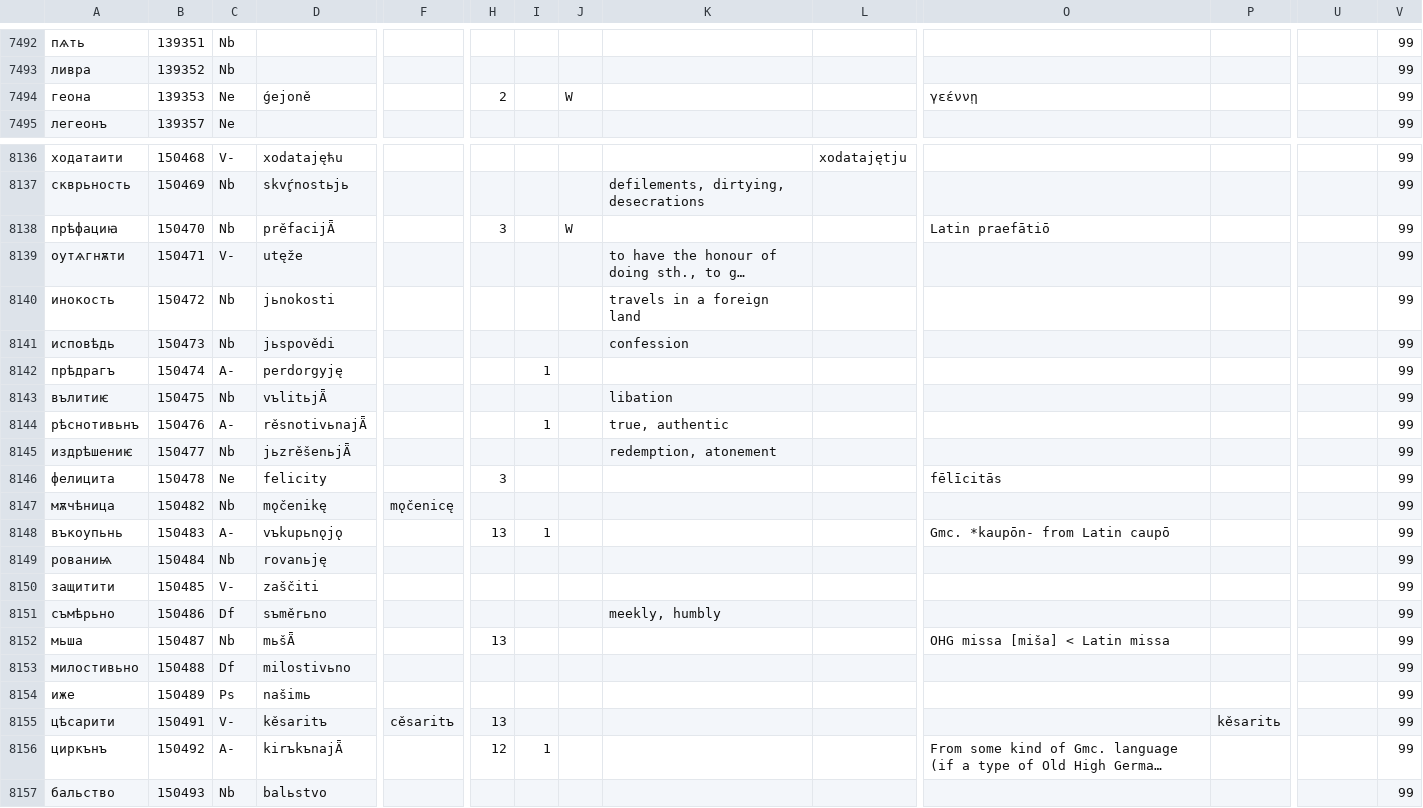
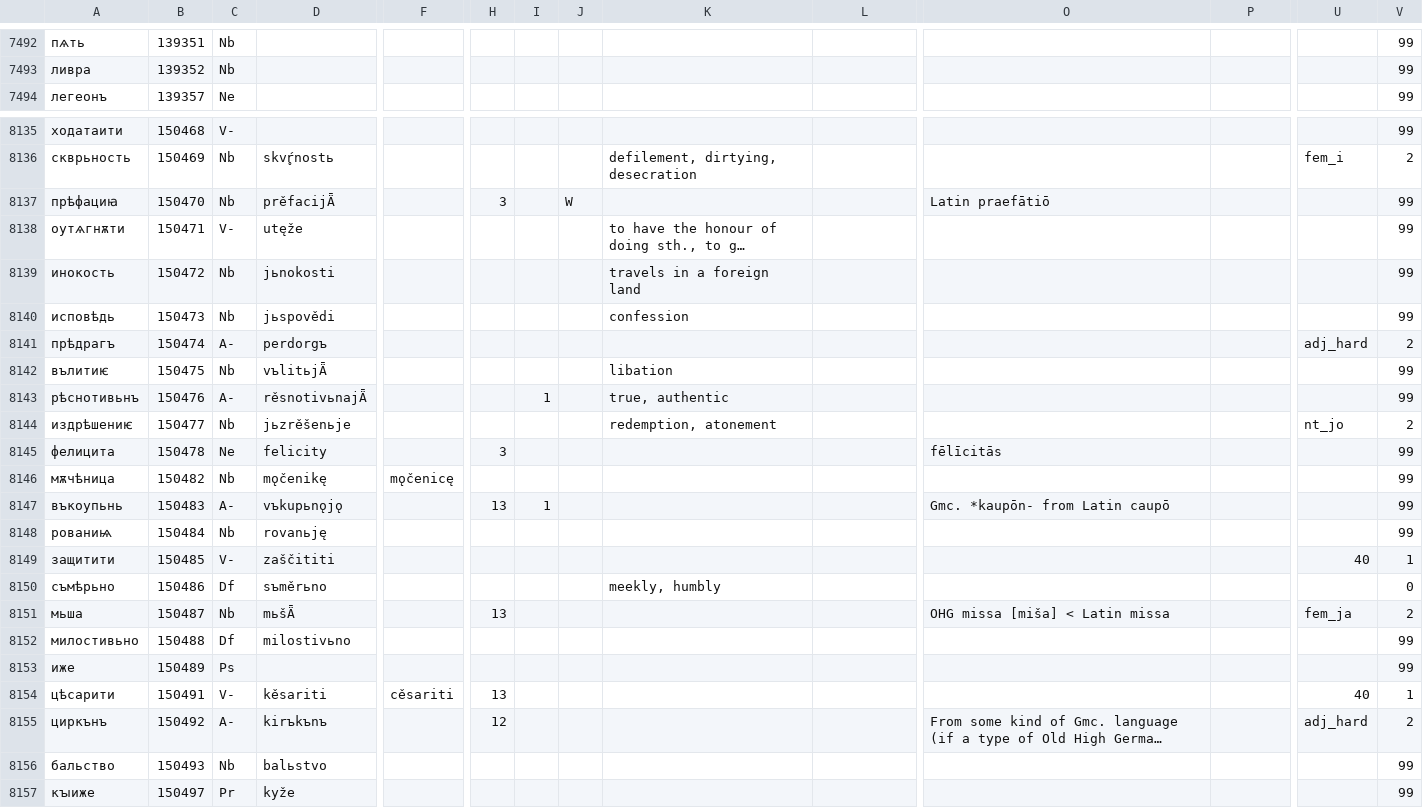
Before and after one commit to 12401453/ocs_server, a CSV file: autoreconstructor/lemmas_with_text_occurence_gdrive.csv, drawn as a sheet; only a part is shown, gaps mark what is left out; the shorter side is filled out with more unchanged rows; long unchanged cells end in …; removed rows and columns are numbered as before the commit, all else as after; rows hold the shown columns only; the diff covers the shown part only; the diff names each change by its address in the sheet, - before the commit and + after, or states it on an @@ line.

```diff
--- a/autoreconstructor/lemmas_with_text_occurence_gdrive.csv
+++ b/autoreconstructor/lemmas_with_text_occurence_gdrive.csv
-row 7494: геона | 139353 | Ne | ǵejoně |  | 2 |  | W |  |  | γεέννῃ |  |  | 99
-D8135: xodatajęћu
+D8135: (empty)
-L8135: xodatajętju
+L8135: (empty)
-D8136: skvŕ̥nostьjь
+D8136: skvŕ̥nostь
-K8136: defilements, dirtying, desecrations
+K8136: defilement, dirtying, desecration
-U8136: (empty)
+U8136: fem_i
-V8136: 99
+V8136: 2
-D8141: perdorgyję
+D8141: perdorgъ
-I8141: 1
+I8141: (empty)
-U8141: (empty)
+U8141: adj_hard
-V8141: 99
+V8141: 2
-D8144: jьzrěšenьjǞ
+D8144: jьzrěšenьje
-U8144: (empty)
+U8144: nt_jo
-V8144: 99
+V8144: 2
-D8149: zaščiti
+D8149: zaščititi
-U8149: (empty)
+U8149: 40
-V8149: 99
+V8149: 1
-V8150: 99
+V8150: 0
-U8151: (empty)
+U8151: fem_ja
-V8151: 99
+V8151: 2
-D8153: našimь
+D8153: (empty)
-D8154: kěsaritъ
+D8154: kěsariti
-F8154: cěsaritъ
+F8154: cěsariti
-P8154: kěsaritь
+P8154: (empty)
-U8154: (empty)
+U8154: 40
-V8154: 99
+V8154: 1
-D8155: kirъkъnajǞ
+D8155: kirъkъnъ
-I8155: 1
+I8155: (empty)
-U8155: (empty)
+U8155: adj_hard
-V8155: 99
+V8155: 2
```
Also changed, not shown: 137 edited cells elsewhere in this file, 3 other files.
